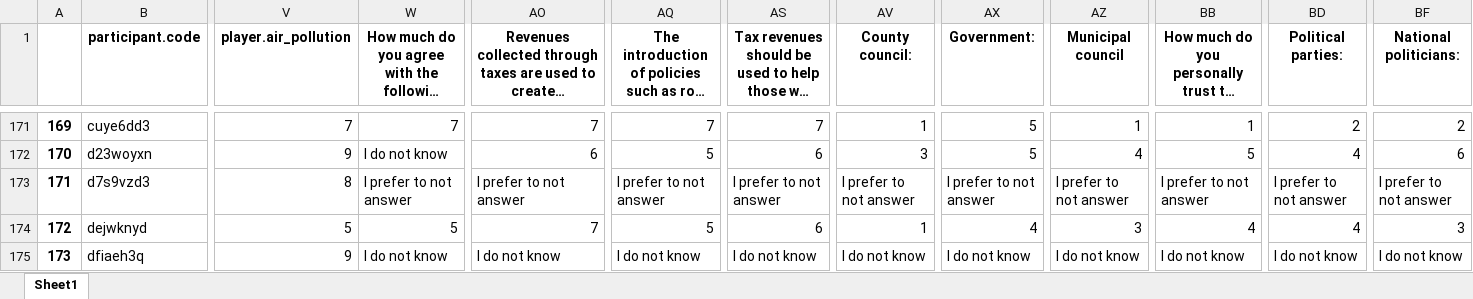
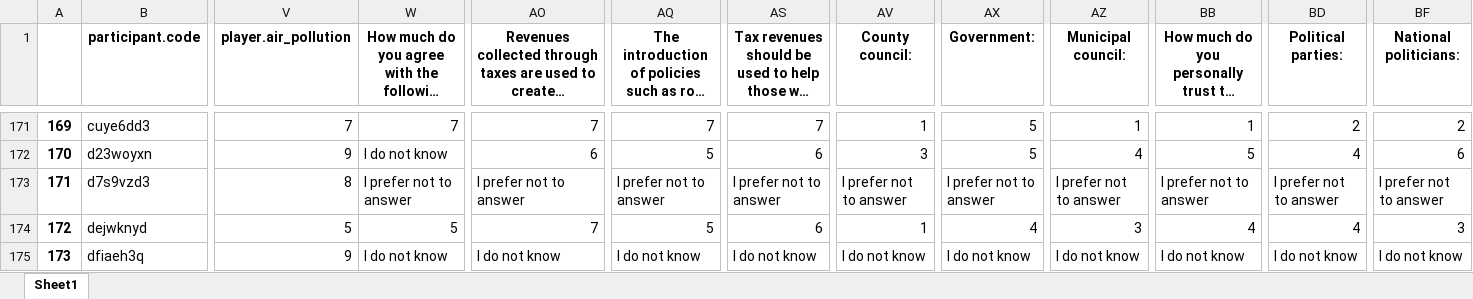
Before and after one commit to saraghivarello/APlanet, an Excel workbook: Pilot_2/Rearrange_datasets/Part3_text.xlsx, sheet Sheet1, drawn as a sheet; only a part is shown, gaps mark what is left out; long unchanged cells end in …; values as stored, in another font and other column widths than the file's, no borders; the diff covers the shown part only; the diff names each change by its address in the sheet, - before the commit and + after, or states it on an @@ line.

```diff
--- a/Pilot_2/Rearrange_datasets/Part3_text.xlsx (sheet Sheet1)
+++ b/Pilot_2/Rearrange_datasets/Part3_text.xlsx (sheet Sheet1)
-AZ1: Municipal council
+AZ1: Municipal council:
-W173: I prefer to not answer
+W173: I prefer not to answer
-AO173: I prefer to not answer
+AO173: I prefer not to answer
-AQ173: I prefer to not answer
+AQ173: I prefer not to answer
-AS173: I prefer to not answer
+AS173: I prefer not to answer
-AV173 (County council:): I prefer to not answer
+AV173 (County council:): I prefer not to answer
-AX173 (Government:): I prefer to not answer
+AX173 (Government:): I prefer not to answer
-AZ173 (Municipal council:): I prefer to not answer
+AZ173 (Municipal council:): I prefer not to answer
-BB173: I prefer to not answer
+BB173: I prefer not to answer
-BD173 (Political parties:): I prefer to not answer
+BD173 (Political parties:): I prefer not to answer
-BF173 (National politicians:): I prefer to not answer
+BF173 (National politicians:): I prefer not to answer
```
Also changed, not shown: 73 edited cells elsewhere in this sheet, Pilot_1/Rearrange_datasets/Part3_text.xlsx, Pilot_1/Rearrange_datasets/all_Madrid.xlsx, 8 other files.
